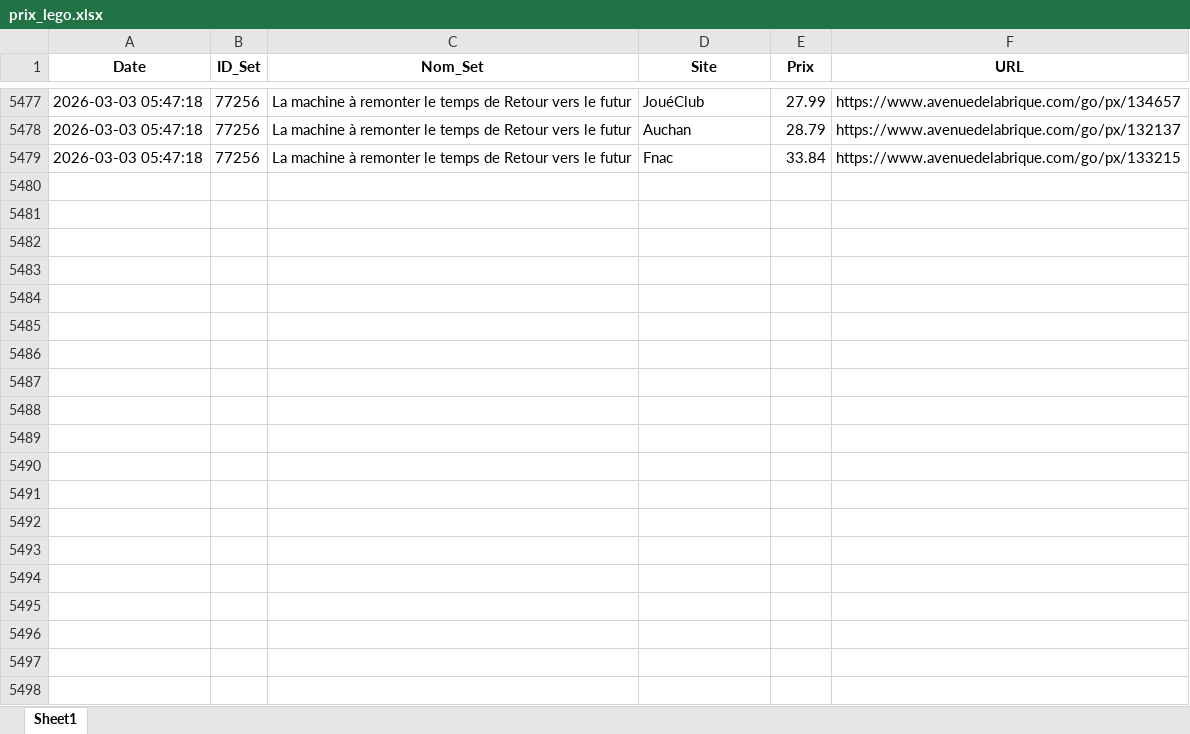
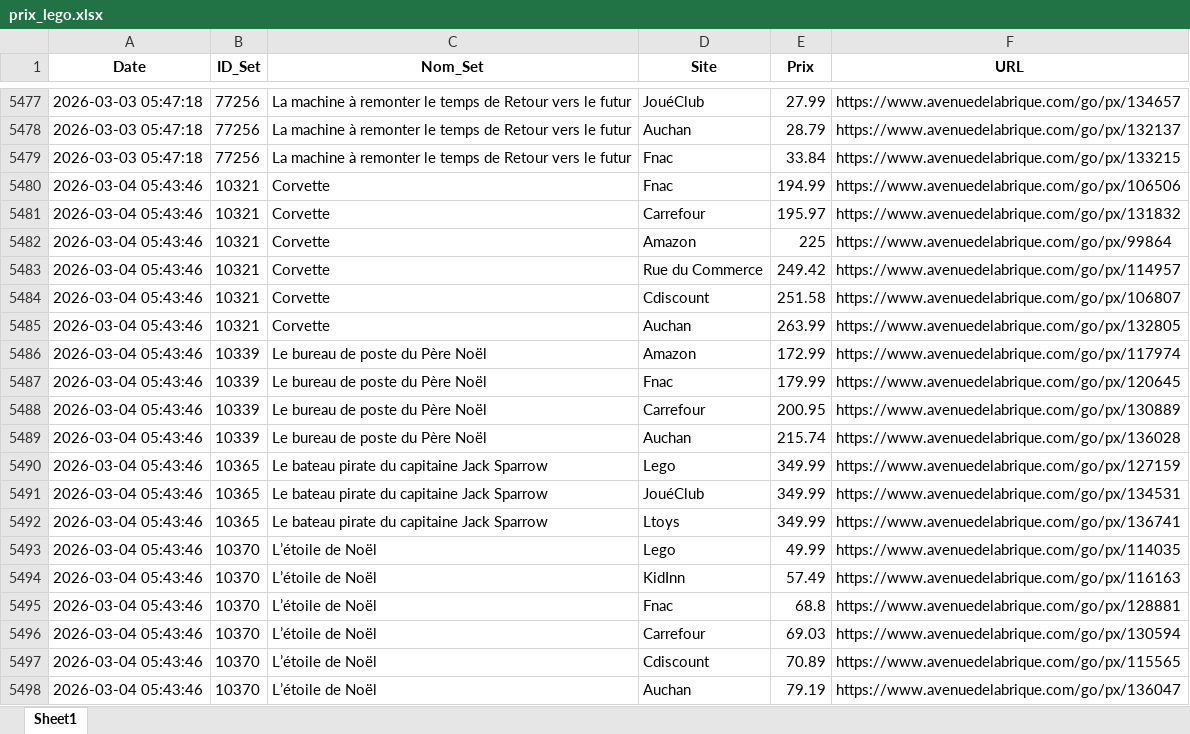
Before and after one commit to Aktawind/lego-price-tracker, an Excel workbook: prix_lego.xlsx, sheet Sheet1, drawn as a sheet; only a part is shown, gaps mark what is left out; values as stored, in another font and other column widths than the file's, no borders; the diff covers the shown part only; the diff names each change by its address in the sheet, - before the commit and + after, or states it on an @@ line.

```diff
--- a/prix_lego.xlsx (sheet Sheet1)
+++ b/prix_lego.xlsx (sheet Sheet1)
+row 5480: 2026-03-04 05:43:46 | 10321 | Corvette | Fnac | 194.99 | https://www.avenuedelabrique.com/go/px/106506
+row 5481: 2026-03-04 05:43:46 | 10321 | Corvette | Carrefour | 195.97 | https://www.avenuedelabrique.com/go/px/131832
+row 5482: 2026-03-04 05:43:46 | 10321 | Corvette | Amazon | 225 | https://www.avenuedelabrique.com/go/px/99864
+row 5483: 2026-03-04 05:43:46 | 10321 | Corvette | Rue du Commerce | 249.42 | https://www.avenuedelabrique.com/go/px/114957
+row 5484: 2026-03-04 05:43:46 | 10321 | Corvette | Cdiscount | 251.58 | https://www.avenuedelabrique.com/go/px/106807
+row 5485: 2026-03-04 05:43:46 | 10321 | Corvette | Auchan | 263.99 | https://www.avenuedelabrique.com/go/px/132805
+row 5486: 2026-03-04 05:43:46 | 10339 | Le bureau de poste du Père Noël | Amazon | 172.99 | https://www.avenuedelabrique.com/go/px/117974
+row 5487: 2026-03-04 05:43:46 | 10339 | Le bureau de poste du Père Noël | Fnac | 179.99 | https://www.avenuedelabrique.com/go/px/120645
+row 5488: 2026-03-04 05:43:46 | 10339 | Le bureau de poste du Père Noël | Carrefour | 200.95 | https://www.avenuedelabrique.com/go/px/130889
+row 5489: 2026-03-04 05:43:46 | 10339 | Le bureau de poste du Père Noël | Auchan | 215.74 | https://www.avenuedelabrique.com/go/px/136028
+row 5490: 2026-03-04 05:43:46 | 10365 | Le bateau pirate du capitaine Jack Sparrow | Lego | 349.99 | https://www.avenuedelabrique.com/go/px/127159
+row 5491: 2026-03-04 05:43:46 | 10365 | Le bateau pirate du capitaine Jack Sparrow | JouéClub | 349.99 | https://www.avenuedelabrique.com/go/px/134531
+row 5492: 2026-03-04 05:43:46 | 10365 | Le bateau pirate du capitaine Jack Sparrow | Ltoys | 349.99 | https://www.avenuedelabrique.com/go/px/136741
+row 5493: 2026-03-04 05:43:46 | 10370 | L’étoile de Noël | Lego | 49.99 | https://www.avenuedelabrique.com/go/px/114035
+row 5494: 2026-03-04 05:43:46 | 10370 | L’étoile de Noël | KidInn | 57.49 | https://www.avenuedelabrique.com/go/px/116163
+row 5495: 2026-03-04 05:43:46 | 10370 | L’étoile de Noël | Fnac | 68.8 | https://www.avenuedelabrique.com/go/px/128881
+row 5496: 2026-03-04 05:43:46 | 10370 | L’étoile de Noël | Carrefour | 69.03 | https://www.avenuedelabrique.com/go/px/130594
+row 5497: 2026-03-04 05:43:46 | 10370 | L’étoile de Noël | Cdiscount | 70.89 | https://www.avenuedelabrique.com/go/px/115565
+row 5498: 2026-03-04 05:43:46 | 10370 | L’étoile de Noël | Auchan | 79.19 | https://www.avenuedelabrique.com/go/px/136047
```
Also changed, not shown: 134 added rows elsewhere in this sheet, 1 other file.
